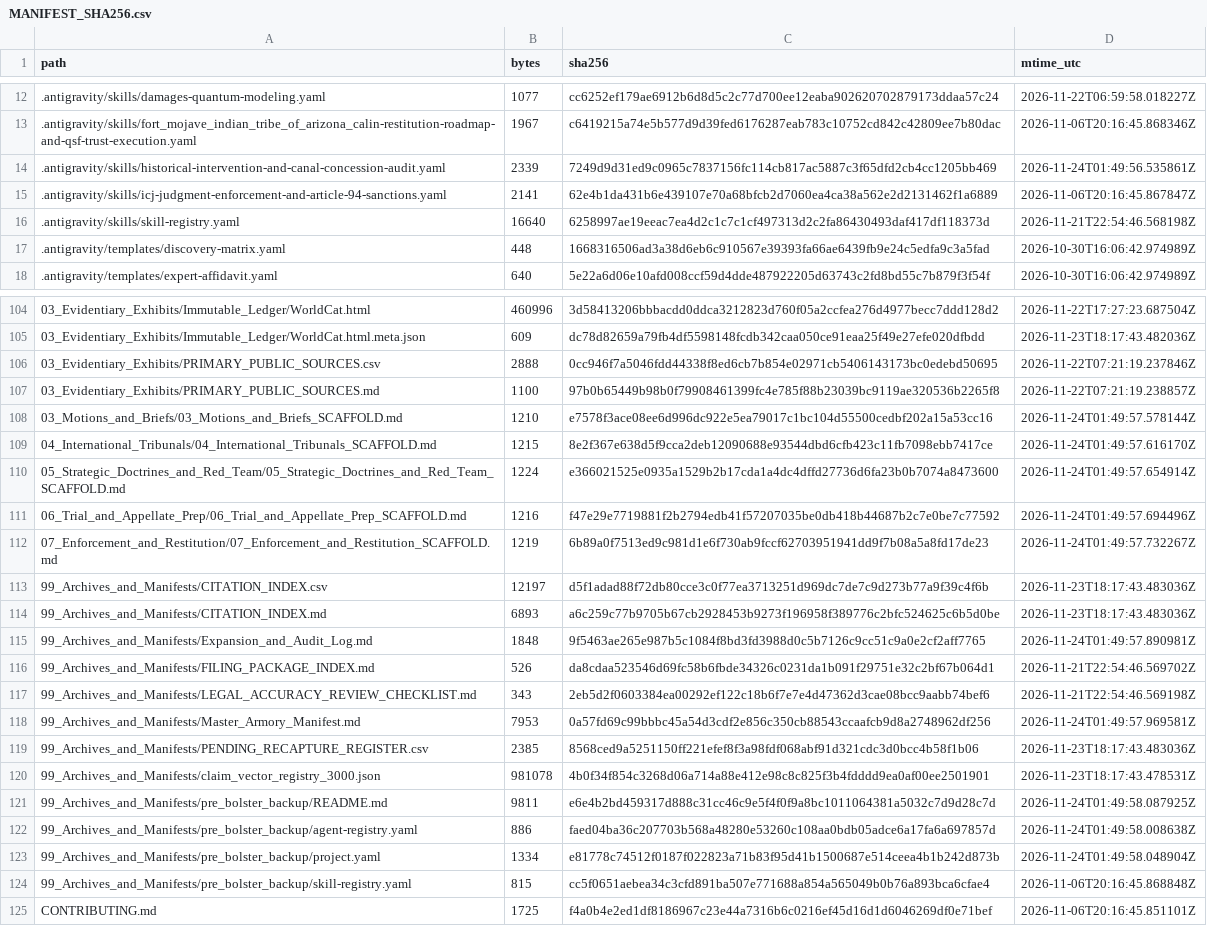
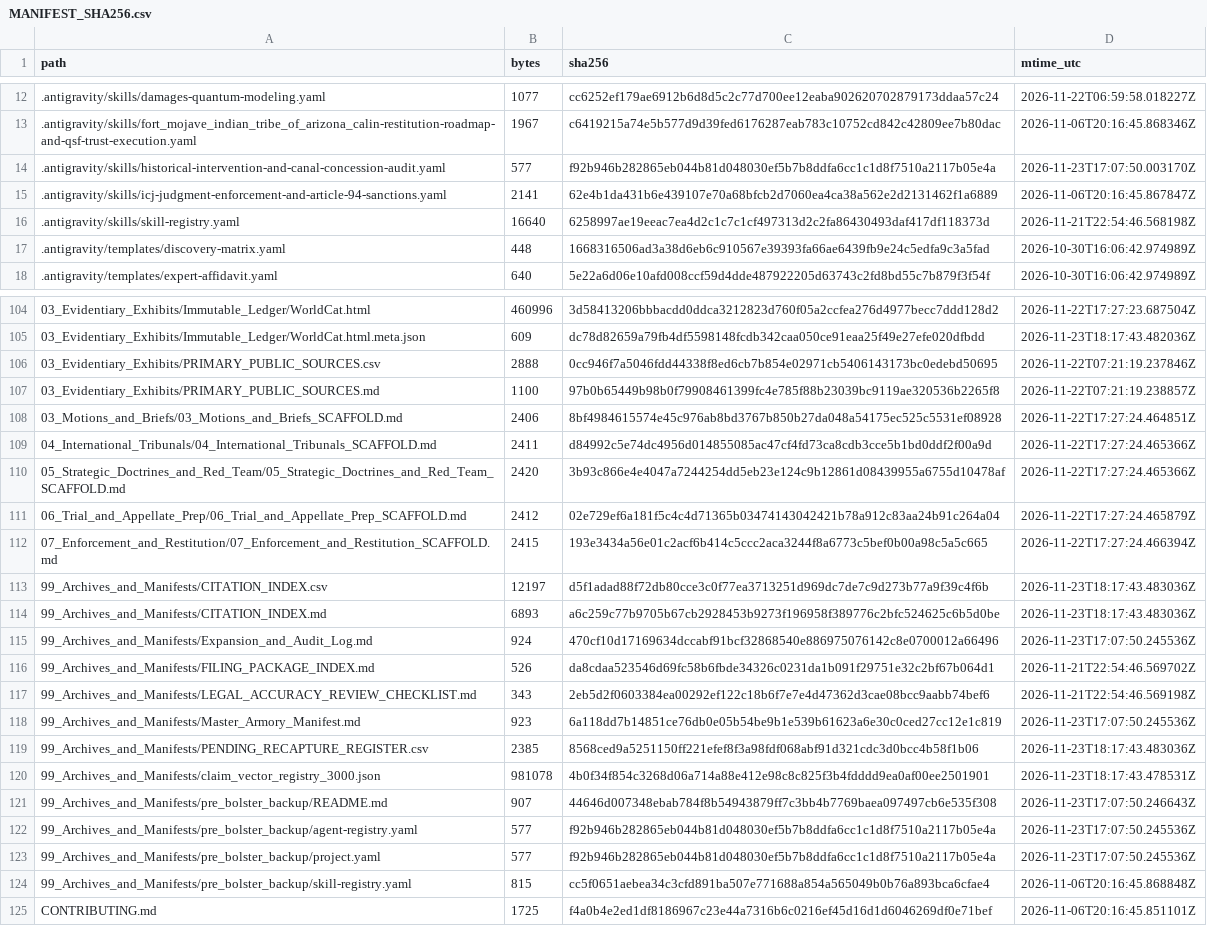
Before and after one commit to GlobalRestitutionAlliance/turtle-island-us-ca-fort-mojave-indian-tribe-of-arizona-cali-master-litigation, a CSV file: 99_Archives_and_Manifests/MANIFEST_SHA256.csv, drawn as a sheet; only a part is shown, gaps mark what is left out; the diff covers the shown part only.

```diff
--- a/99_Archives_and_Manifests/MANIFEST_SHA256.csv
+++ b/99_Archives_and_Manifests/MANIFEST_SHA256.csv
@@ -13,3 +13,3 @@ path,bytes,sha256,mtime_utc
 .antigravity/skills/fort_mojave_indian_tribe_of_arizona_calin-restitution-roadmap-and-qsf-trust-execution.yaml,1967,c6419215a74e5b577d9d39fed6176287eab783c10752cd842c42809ee7b80dac,2026-11-06T20:16:45.868346Z
-.antigravity/skills/historical-intervention-and-canal-concession-audit.yaml,2339,7249d9d31ed9c0965c7837156fc114cb817ac5887c3f65dfd2cb4cc1205bb469,2026-11-24T01:49:56.535861Z
+.antigravity/skills/historical-intervention-and-canal-concession-audit.yaml,577,f92b946b282865eb044b81d048030ef5b7b8ddfa6cc1c1d8f7510a2117b05e4a,2026-11-23T17:07:50.003170Z
 .antigravity/skills/icj-judgment-enforcement-and-article-94-sanctions.yaml,2141,62e4b1da431b6e439107e70a68bfcb2d7060ea4ca38a562e2d2131462f1a6889,2026-11-06T20:16:45.867847Z
@@ -107,18 +107,18 @@ path,bytes,sha256,mtime_utc
 03_Evidentiary_Exhibits/PRIMARY_PUBLIC_SOURCES.md,1100,97b0b65449b98b0f79908461399fc4e785f88b23039bc9119ae320536b2265f8,2026-11-22T07:21:19.238857Z
-03_Motions_and_Briefs/03_Motions_and_Briefs_SCAFFOLD.md,1210,e7578f3ace08ee6d996dc922e5ea79017c1bc104d55500cedbf202a15a53cc16,2026-11-24T01:49:57.578144Z
-04_International_Tribunals/04_International_Tribunals_SCAFFOLD.md,1215,8e2f367e638d5f9cca2deb12090688e93544dbd6cfb423c11fb7098ebb7417ce,2026-11-24T01:49:57.616170Z
-05_Strategic_Doctrines_and_Red_Team/05_Strategic_Doctrines_and_Red_Team_SCAFFOLD.md,1224,e366021525e0935a1529b2b17cda1a4dc4dffd27736d6fa23b0b7074a8473600,2026-11-24T01:49:57.654914Z
-06_Trial_and_Appellate_Prep/06_Trial_and_Appellate_Prep_SCAFFOLD.md,1216,f47e29e7719881f2b2794edb41f57207035be0db418b44687b2c7e0be7c77592,2026-11-24T01:49:57.694496Z
-07_Enforcement_and_Restitution/07_Enforcement_and_Restitution_SCAFFOLD.md,1219,6b89a0f7513ed9c981d1e6f730ab9fccf62703951941dd9f7b08a5a8fd17de23,2026-11-24T01:49:57.732267Z
+03_Motions_and_Briefs/03_Motions_and_Briefs_SCAFFOLD.md,2406,8bf4984615574e45c976ab8bd3767b850b27da048a54175ec525c5531ef08928,2026-11-22T17:27:24.464851Z
+04_International_Tribunals/04_International_Tribunals_SCAFFOLD.md,2411,d84992c5e74dc4956d014855085ac47cf4fd73ca8cdb3cce5b1bd0ddf2f00a9d,2026-11-22T17:27:24.465366Z
+05_Strategic_Doctrines_and_Red_Team/05_Strategic_Doctrines_and_Red_Team_SCAFFOLD.md,2420,3b93c866e4e4047a7244254dd5eb23e124c9b12861d08439955a6755d10478af,2026-11-22T17:27:24.465366Z
+06_Trial_and_Appellate_Prep/06_Trial_and_Appellate_Prep_SCAFFOLD.md,2412,02e729ef6a181f5c4c4d71365b03474143042421b78a912c83aa24b91c264a04,2026-11-22T17:27:24.465879Z
+07_Enforcement_and_Restitution/07_Enforcement_and_Restitution_SCAFFOLD.md,2415,193e3434a56e01c2acf6b414c5ccc2aca3244f8a6773c5bef0b00a98c5a5c665,2026-11-22T17:27:24.466394Z
 99_Archives_and_Manifests/CITATION_INDEX.csv,12197,d5f1adad88f72db80cce3c0f77ea3713251d969dc7de7c9d273b77a9f39c4f6b,2026-11-23T18:17:43.483036Z
 99_Archives_and_Manifests/CITATION_INDEX.md,6893,a6c259c77b9705b67cb2928453b9273f196958f389776c2bfc524625c6b5d0be,2026-11-23T18:17:43.483036Z
-99_Archives_and_Manifests/Expansion_and_Audit_Log.md,1848,9f5463ae265e987b5c1084f8bd3fd3988d0c5b7126c9cc51c9a0e2cf2aff7765,2026-11-24T01:49:57.890981Z
+99_Archives_and_Manifests/Expansion_and_Audit_Log.md,924,470cf10d17169634dccabf91bcf32868540e886975076142c8e0700012a66496,2026-11-23T17:07:50.245536Z
 99_Archives_and_Manifests/FILING_PACKAGE_INDEX.md,526,da8cdaa523546d69fc58b6fbde34326c0231da1b091f29751e32c2bf67b064d1,2026-11-21T22:54:46.569702Z
 99_Archives_and_Manifests/LEGAL_ACCURACY_REVIEW_CHECKLIST.md,343,2eb5d2f0603384ea00292ef122c18b6f7e7e4d47362d3cae08bcc9aabb74bef6,2026-11-21T22:54:46.569198Z
-99_Archives_and_Manifests/Master_Armory_Manifest.md,7953,0a57fd69c99bbbc45a54d3cdf2e856c350cb88543ccaafcb9d8a2748962df256,2026-11-24T01:49:57.969581Z
+99_Archives_and_Manifests/Master_Armory_Manifest.md,923,6a118dd7b14851ce76db0e05b54be9b1e539b61623a6e30c0ced27cc12e1c819,2026-11-23T17:07:50.245536Z
 99_Archives_and_Manifests/PENDING_RECAPTURE_REGISTER.csv,2385,8568ced9a5251150ff221efef8f3a98fdf068abf91d321cdc3d0bcc4b58f1b06,2026-11-23T18:17:43.483036Z
 99_Archives_and_Manifests/claim_vector_registry_3000.json,981078,4b0f34f854c3268d06a714a88e412e98c8c825f3b4fdddd9ea0af00ee2501901,2026-11-23T18:17:43.478531Z
-99_Archives_and_Manifests/pre_bolster_backup/README.md,9811,e6e4b2bd459317d888c31cc46c9e5f4f0f9a8bc1011064381a5032c7d9d28c7d,2026-11-24T01:49:58.087925Z
-99_Archives_and_Manifests/pre_bolster_backup/agent-registry.yaml,886,faed04ba36c207703b568a48280e53260c108aa0bdb05adce6a17fa6a697857d,2026-11-24T01:49:58.008638Z
-99_Archives_and_Manifests/pre_bolster_backup/project.yaml,1334,e81778c74512f0187f022823a71b83f95d41b1500687e514ceea4b1b242d873b,2026-11-24T01:49:58.048904Z
+99_Archives_and_Manifests/pre_bolster_backup/README.md,907,44646d007348ebab784f8b54943879ff7c3bb4b7769baea097497cb6e535f308,2026-11-23T17:07:50.246643Z
+99_Archives_and_Manifests/pre_bolster_backup/agent-registry.yaml,577,f92b946b282865eb044b81d048030ef5b7b8ddfa6cc1c1d8f7510a2117b05e4a,2026-11-23T17:07:50.245536Z
+99_Archives_and_Manifests/pre_bolster_backup/project.yaml,577,f92b946b282865eb044b81d048030ef5b7b8ddfa6cc1c1d8f7510a2117b05e4a,2026-11-23T17:07:50.245536Z
 99_Archives_and_Manifests/pre_bolster_backup/skill-registry.yaml,815,cc5f0651aebea34c3cfd891ba507e771688a854a565049b0b76a893bca6cfae4,2026-11-06T20:16:45.868848Z
```
Also changed, not shown: 77 edited cells elsewhere in this file, 37 other files.
